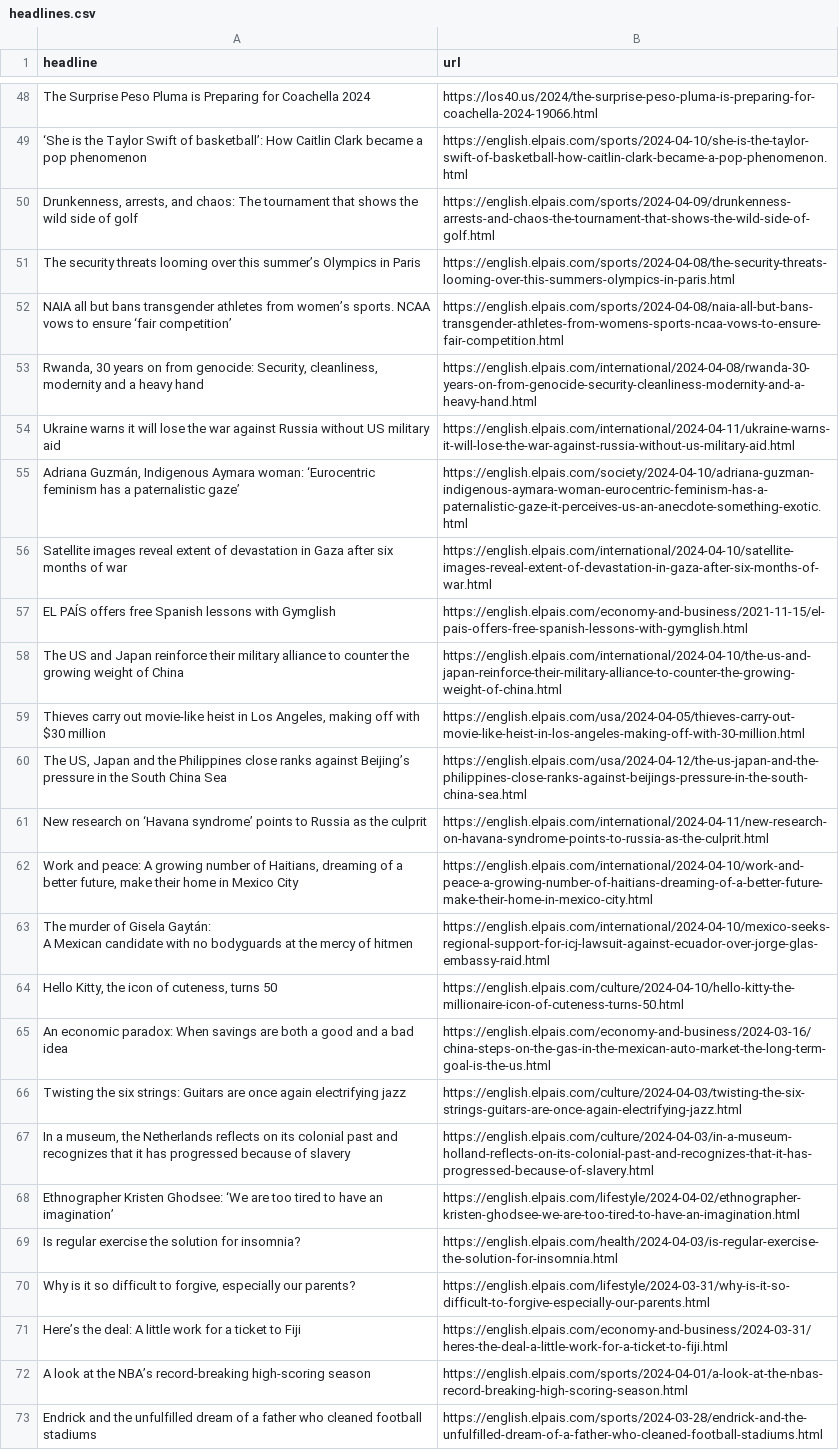
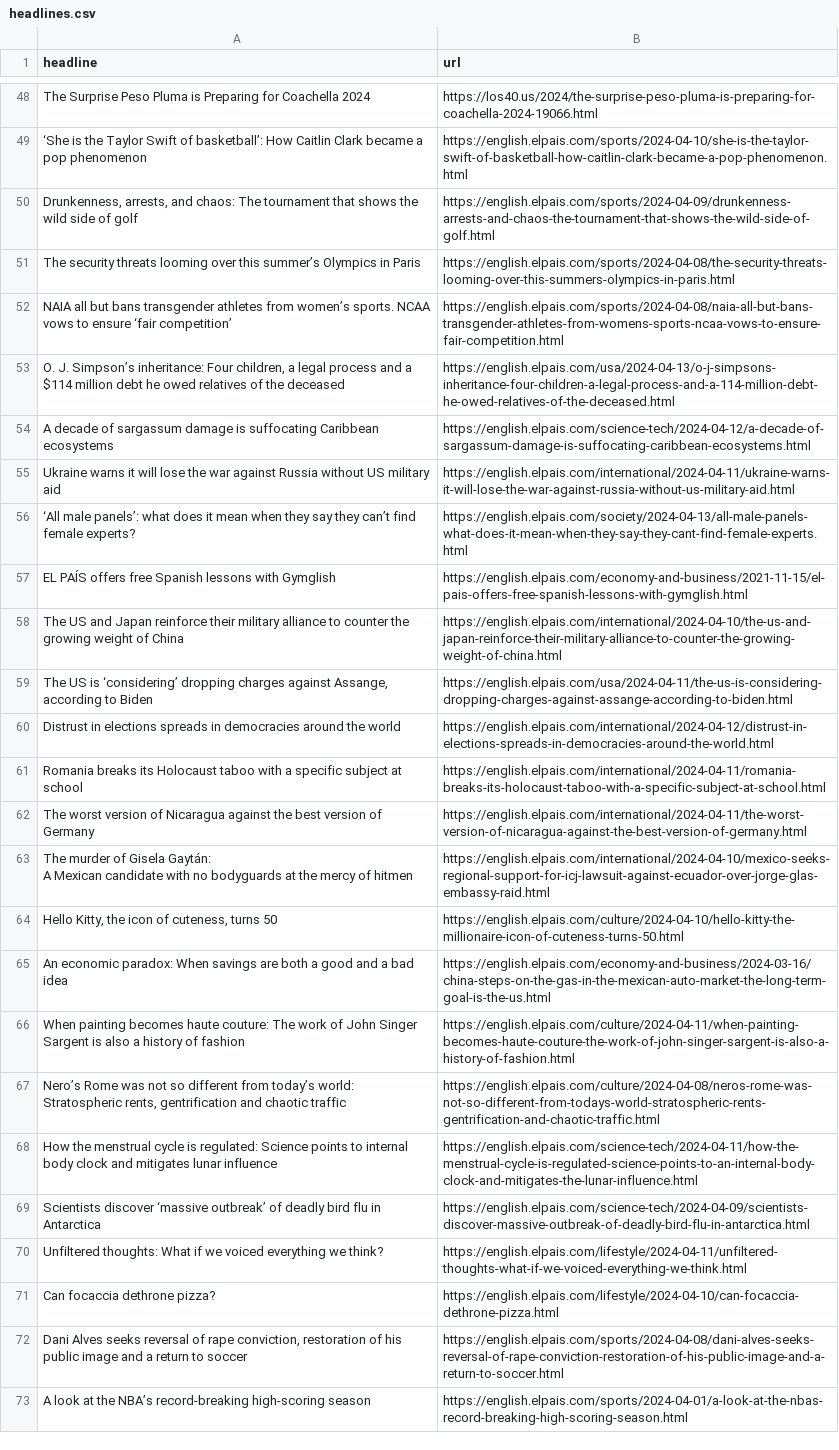
Before and after one commit to shivangibishnoi/github-autoscraper, a CSV file: headlines.csv, drawn as a sheet; only a part is shown, gaps mark what is left out; removed rows and columns are numbered as before the commit, all else as after; the diff covers the shown part only; the diff names each change by its address in the sheet, - before the commit and + after, or states it on an @@ line.

```diff
--- a/headlines.csv
+++ b/headlines.csv
-row 53: Rwanda, 30 years on from genocide: Security, cleanliness, modernity and a heavy hand | https://english.elpais.com/international/2024-04-08/rwanda-30-years-on-from-genocide-security-cleanliness-modernity-and-a-heavy-hand.html
+row 53: O. J. Simpson’s inheritance: Four children, a legal process and a $114 million debt he owed relatives of the deceased | https://english.elpais.com/usa/2024-04-13/o-j-simpsons-inheritance-four-children-a-legal-process-and-a-114-million-debt-he-owed-relatives-of-the-deceased.html
+row 54: A decade of sargassum damage is suffocating Caribbean ecosystems | https://english.elpais.com/science-tech/2024-04-12/a-decade-of-sargassum-damage-is-suffocating-caribbean-ecosystems.html
-row 55: Adriana Guzmán, Indigenous Aymara woman: ‘Eurocentric feminism has a paternalistic gaze’ | https://english.elpais.com/society/2024-04-10/adriana-guzman-indigenous-aymara-woman-eurocentric-feminism-has-a-paternalistic-gaze-it-perceives-us-an-anecdote-something-exotic.html
-row 56: Satellite images reveal extent of devastation in Gaza after six months of war | https://english.elpais.com/international/2024-04-10/satellite-images-reveal-extent-of-devastation-in-gaza-after-six-months-of-war.html
@@ row 21 moved to row 56: ‘All male panels’: what does it mean whe… @@
-row 59: Thieves carry out movie-like heist in Los Angeles, making off with $30 million | https://english.elpais.com/usa/2024-04-05/thieves-carry-out-movie-like-heist-in-los-angeles-making-off-with-30-million.html
-row 60: The US, Japan and the Philippines close ranks against Beijing’s pressure in the South China Sea | https://english.elpais.com/usa/2024-04-12/the-us-japan-and-the-philippines-close-ranks-against-beijings-pressure-in-the-south-china-sea.html
+row 59: The US is ‘considering’ dropping charges against Assange, according to Biden | https://english.elpais.com/usa/2024-04-11/the-us-is-considering-dropping-charges-against-assange-according-to-biden.html
@@ row 16 moved to row 60: Distrust in elections spreads in democra… @@
@@ row 12 moved to row 61: Romania breaks its Holocaust taboo with … @@
-A62 (headline): New research on ‘Havana syndrome’ points to Russia as the culprit
+A62 (headline): The worst version of Nicaragua against the best version of Germany
-B62 (url): https://english.elpais.com/international/2024-04-11/new-research-on-havana-syndrome-points-to-russia-as-the-culprit.html
+B62 (url): https://english.elpais.com/international/2024-04-11/the-worst-version-of-nicaragua-against-the-best-version-of-germany.html
-row 62: Work and peace: A growing number of Haitians, dreaming of a better future, make their home in Mexico City | https://english.elpais.com/international/2024-04-10/work-and-peace-a-growing-number-of-haitians-dreaming-of-a-better-future-make-their-home-in-mexico-city.html
-row 66: Twisting the six strings: Guitars are once again electrifying jazz | https://english.elpais.com/culture/2024-04-03/twisting-the-six-strings-guitars-are-once-again-electrifying-jazz.html
-row 67: In a museum, the Netherlands reflects on its colonial past and recognizes that it has progressed because of slavery | https://english.elpais.com/culture/2024-04-03/in-a-museum-holland-reflects-on-its-colonial-past-and-recognizes-that-it-has-progressed-because-of-slavery.html
-row 68: Ethnographer Kristen Ghodsee: ‘We are too tired to have an imagination’ | https://english.elpais.com/lifestyle/2024-04-02/ethnographer-kristen-ghodsee-we-are-too-tired-to-have-an-imagination.html
-row 69: Is regular exercise the solution for insomnia? | https://english.elpais.com/health/2024-04-03/is-regular-exercise-the-solution-for-insomnia.html
-row 70: Why is it so difficult to forgive, especially our parents? | https://english.elpais.com/lifestyle/2024-03-31/why-is-it-so-difficult-to-forgive-especially-our-parents.html
-row 71: Here’s the deal: A little work for a ticket to Fiji | https://english.elpais.com/economy-and-business/2024-03-31/heres-the-deal-a-little-work-for-a-ticket-to-fiji.html
+row 66: When painting becomes haute couture: The work of John Singer Sargent is also a history of fashion | https://english.elpais.com/culture/2024-04-11/when-painting-becomes-haute-couture-the-work-of-john-singer-sargent-is-also-a-history-of-fashion.html
@@ row 41 moved to row 67: Nero’s Rome was not so different from to… @@
+row 68: How the menstrual cycle is regulated: Science points to internal body clock and mitigates lunar influence | https://english.elpais.com/science-tech/2024-04-11/how-the-menstrual-cycle-is-regulated-science-points-to-an-internal-body-clock-and-mitigates-the-lunar-influence.html
+row 69: Scientists discover ‘massive outbreak’ of deadly bird flu in Antarctica | https://english.elpais.com/science-tech/2024-04-09/scientists-discover-massive-outbreak-of-deadly-bird-flu-in-antarctica.html
@@ row 33 moved to row 70: Unfiltered thoughts: What if we voiced e… @@
+row 71: Can focaccia dethrone pizza? | https://english.elpais.com/lifestyle/2024-04-10/can-focaccia-dethrone-pizza.html
+row 72: Dani Alves seeks reversal of rape conviction, restoration of his public image and a return to soccer | https://english.elpais.com/sports/2024-04-08/dani-alves-seeks-reversal-of-rape-conviction-restoration-of-his-public-image-and-a-return-to-soccer.html
-row 73: Endrick and the unfulfilled dream of a father who cleaned football stadiums | https://english.elpais.com/sports/2024-03-28/endrick-and-the-unfulfilled-dream-of-a-father-who-cleaned-football-stadiums.html
```
Also changed, not shown: 20 added rows, 15 removed rows and 6 moved rows elsewhere in this file.
